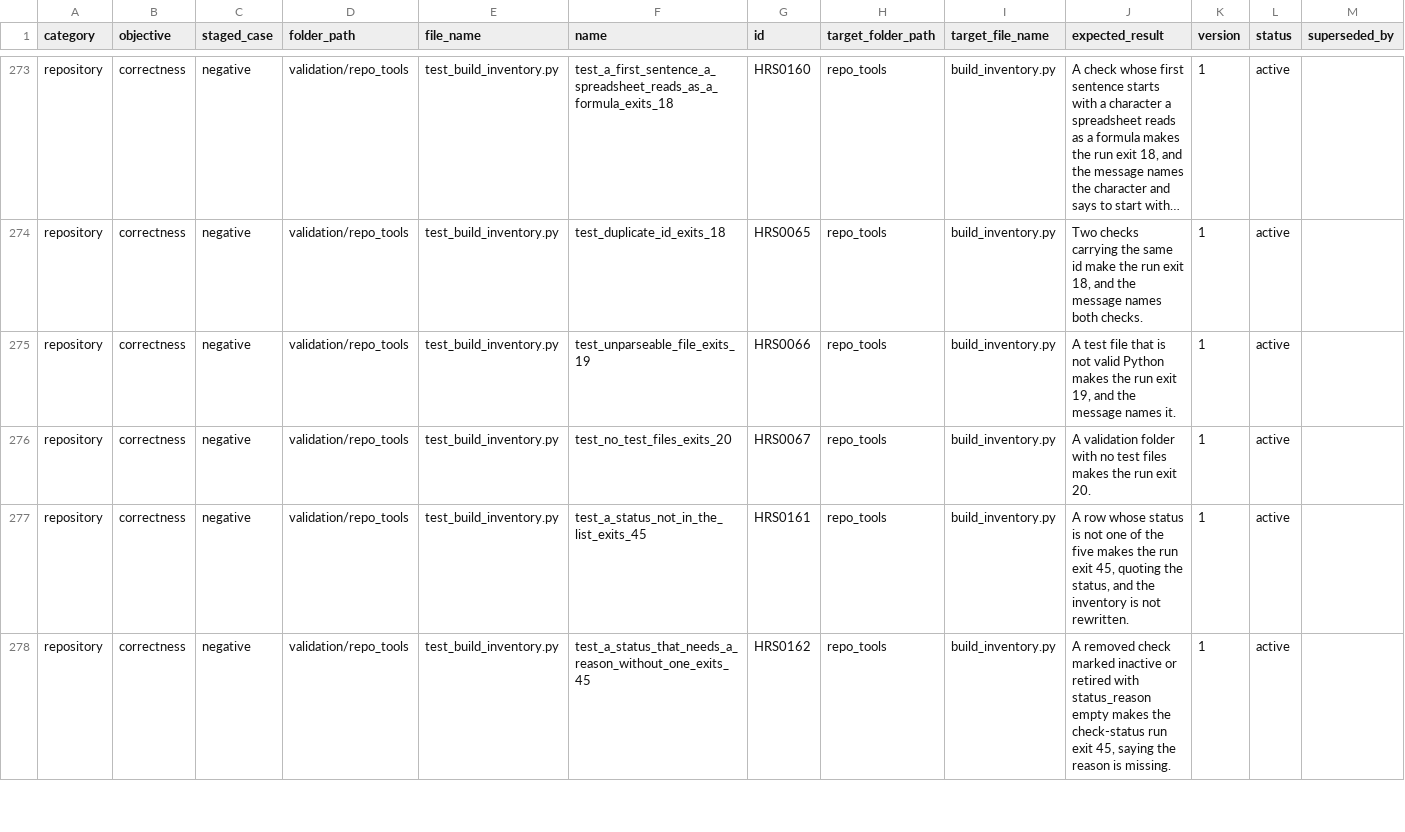
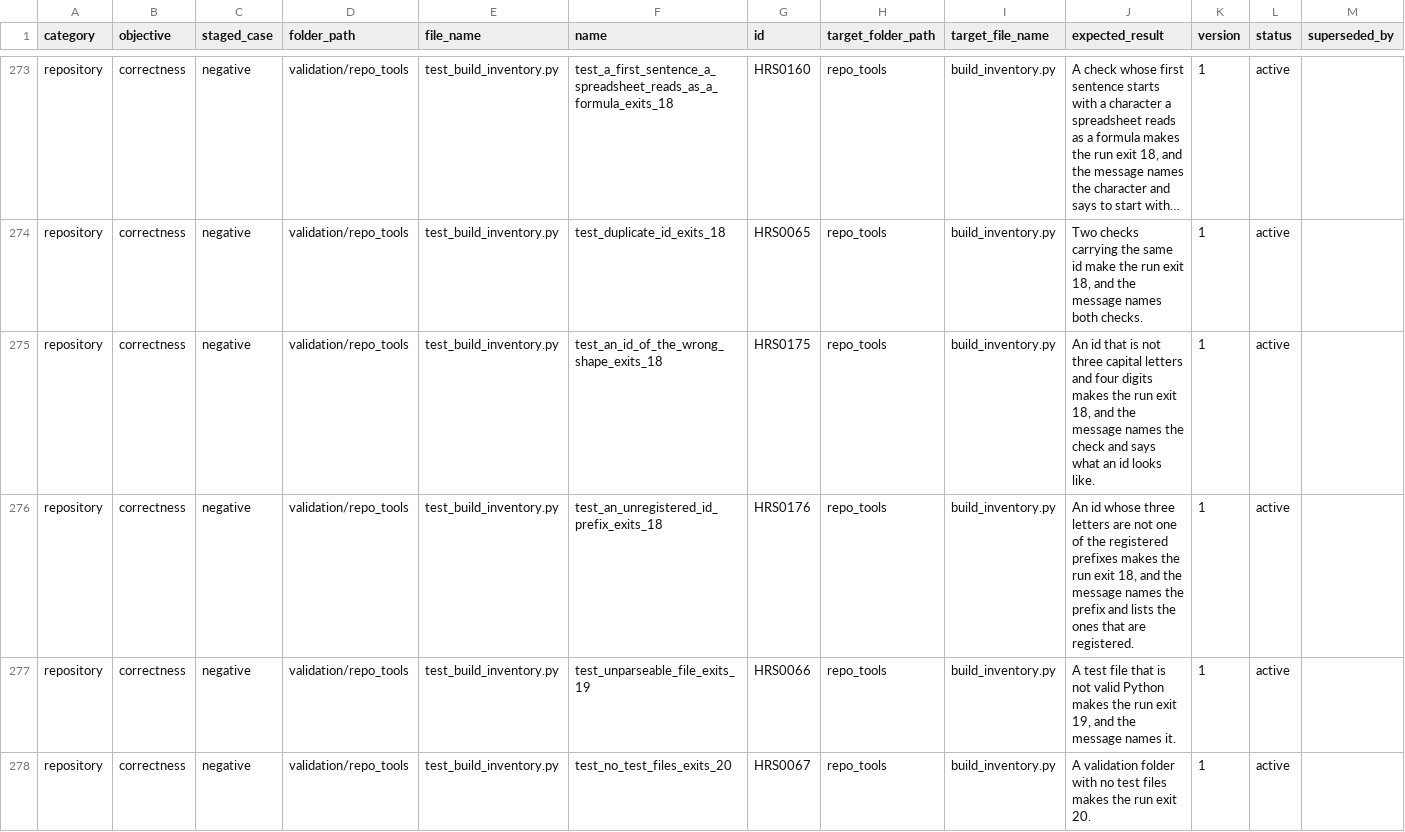
Before and after one commit to delos001/study-definition-graph, a CSV file: validation/validation_inventory.csv, drawn as a sheet; only a part is shown, gaps mark what is left out; the shorter side is filled out with more unchanged rows; long unchanged cells end in …; rows hold the shown columns only; the diff names each change by its address in the sheet, - before the commit and + after, or states it on an @@ line.

Commit message:
Validation inventory: the generator holds an id to its shape and its prefix
The dictionary said an id is three capital letters and four digits and that
the letters are one of the registered prefixes. The generator confirmed
neither, only that the id was present and not a duplicate. Its own parser
accepted banana, src0042 and a sources prefix on a check covering nothing
in sources. All 453 rows were correct by hand; nothing held them there.

The prefixes are now a constant beside the categories and objectives, and
exit code 18 widened to cover a malformed id.

A third rule, holding a new check's prefix to the folder it covers, was
built and withdrawn. It learns which checks are new from the table on disk,
so a missing table silently widens it to every check, and its purpose is to
tolerate a check that moved. The dictionary now says that choosing a
fitting prefix stays a hand judgment, and why.

The generator's staged fixtures used an invented ABC prefix the new rule
refuses, so they carry registered ones numbered from 9000 up.

```diff
--- a/validation/validation_inventory.csv
+++ b/validation/validation_inventory.csv
+row 275: repository | correctness | negative | validation/repo_tools | test_build_inventory.py | test_an_id_of_the_wrong_shape_exits_18 | HRS0175 | repo_tools | build_inventory.py | An id that is not three capital letters and four digits makes the run exit 18, and the message names the check and says what an id looks like. | 1 | active
+row 276: repository | correctness | negative | validation/repo_tools | test_build_inventory.py | test_an_unregistered_id_prefix_exits_18 | HRS0176 | repo_tools | build_inventory.py | An id whose three letters are not one of the registered prefixes makes the run exit 18, and the message names the prefix and lists the ones that are registered. | 1 | active
```
Also changed, not shown: validation/exit_codes.csv, 3 other files.
